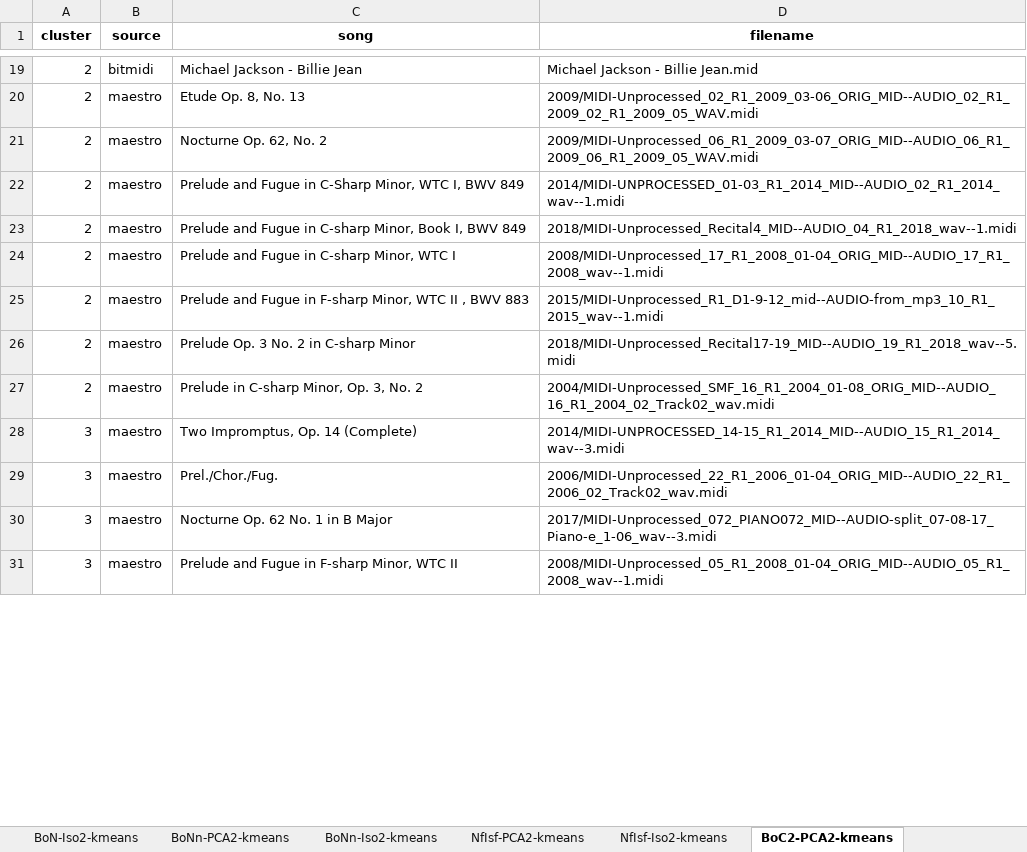
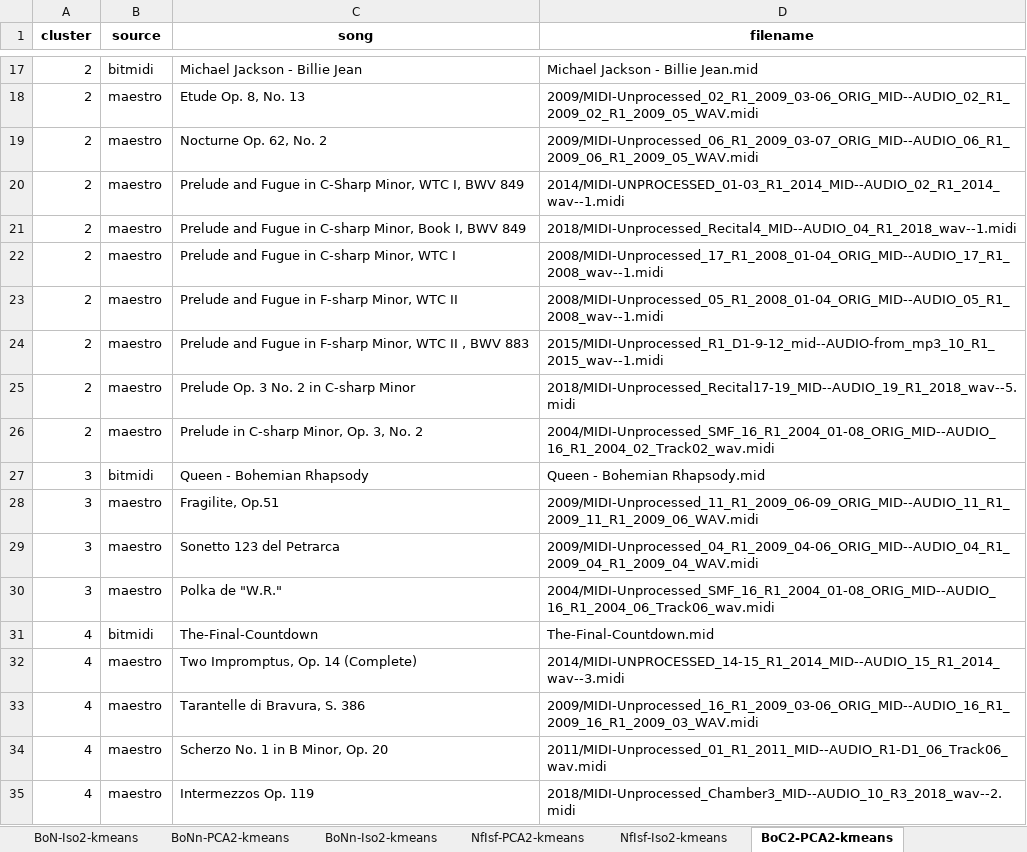
Before and after one commit to cloughurd/melodies, an Excel workbook: experiments/bitmidi_cluster_results.xlsx, sheet BoC2-PCA2-kmeans, drawn as a sheet; only a part is shown, gaps mark what is left out; values as stored, in another font and other column widths than the file's, no borders; removed rows and columns are numbered as before the commit, all else as after; the diff covers the shown part only; the diff names each change by its address in the sheet, - before the commit and + after, or states it on an @@ line.

```diff
--- a/experiments/bitmidi_cluster_results.xlsx (sheet BoC2-PCA2-kmeans)
+++ b/experiments/bitmidi_cluster_results.xlsx (sheet BoC2-PCA2-kmeans)
+row 23: 2 | maestro | Prelude and Fugue in F-sharp Minor, WTC II | 2008/MIDI-Unprocessed_05_R1_2008_01-04_ORIG_MID--AUDIO_05_R1_2008_wav--1.midi
+row 27: 3 | bitmidi | Queen - Bohemian Rhapsody | Queen - Bohemian Rhapsody.mid
+row 28: 3 | maestro | Fragilite, Op.51 | 2009/MIDI-Unprocessed_11_R1_2009_06-09_ORIG_MID--AUDIO_11_R1_2009_11_R1_2009_06_WAV.midi
+row 29: 3 | maestro | Sonetto 123 del Petrarca | 2009/MIDI-Unprocessed_04_R1_2009_04-06_ORIG_MID--AUDIO_04_R1_2009_04_R1_2009_04_WAV.midi
+row 30: 3 | maestro | Polka de "W.R." | 2004/MIDI-Unprocessed_SMF_16_R1_2004_01-08_ORIG_MID--AUDIO_16_R1_2004_06_Track06_wav.midi
+row 31: 4 | bitmidi | The-Final-Countdown | The-Final-Countdown.mid
-A32 (cluster): 3
+A32 (cluster): 4
-row 29: 3 | maestro | Prel./Chor./Fug. | 2006/MIDI-Unprocessed_22_R1_2006_01-04_ORIG_MID--AUDIO_22_R1_2006_02_Track02_wav.midi
-row 30: 3 | maestro | Nocturne Op. 62 No. 1 in B Major | 2017/MIDI-Unprocessed_072_PIANO072_MID--AUDIO-split_07-08-17_Piano-e_1-06_wav--3.midi
-row 31: 3 | maestro | Prelude and Fugue in F-sharp Minor, WTC II | 2008/MIDI-Unprocessed_05_R1_2008_01-04_ORIG_MID--AUDIO_05_R1_2008_wav--1.midi
+row 33: 4 | maestro | Tarantelle di Bravura, S. 386 | 2009/MIDI-Unprocessed_16_R1_2009_03-06_ORIG_MID--AUDIO_16_R1_2009_16_R1_2009_03_WAV.midi
+row 34: 4 | maestro | Scherzo No. 1 in B Minor, Op. 20 | 2011/MIDI-Unprocessed_01_R1_2011_MID--AUDIO_R1-D1_06_Track06_wav.midi
+row 35: 4 | maestro | Intermezzos Op. 119 | 2018/MIDI-Unprocessed_Chamber3_MID--AUDIO_10_R3_2018_wav--2.midi
```
Also changed, not shown: 56 added rows, 62 removed rows and 24 edited cells elsewhere in this sheet, sheet InstBoN-PCA2-kmeans, sheet BoC2-Iso2-kmeans, other sheet tabs, 1 other file.
